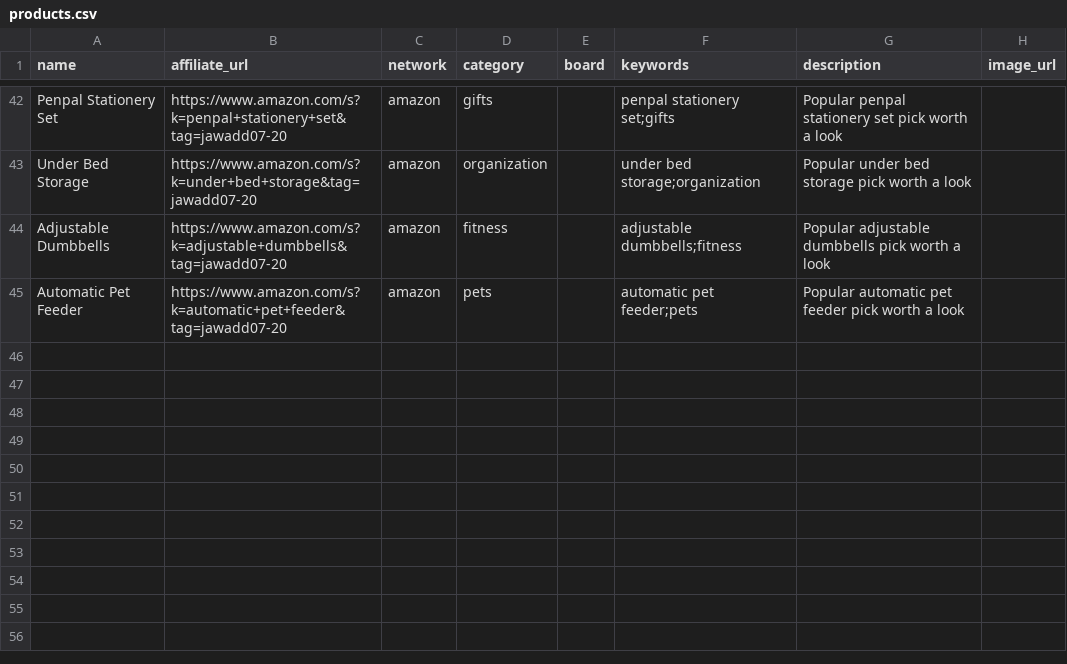
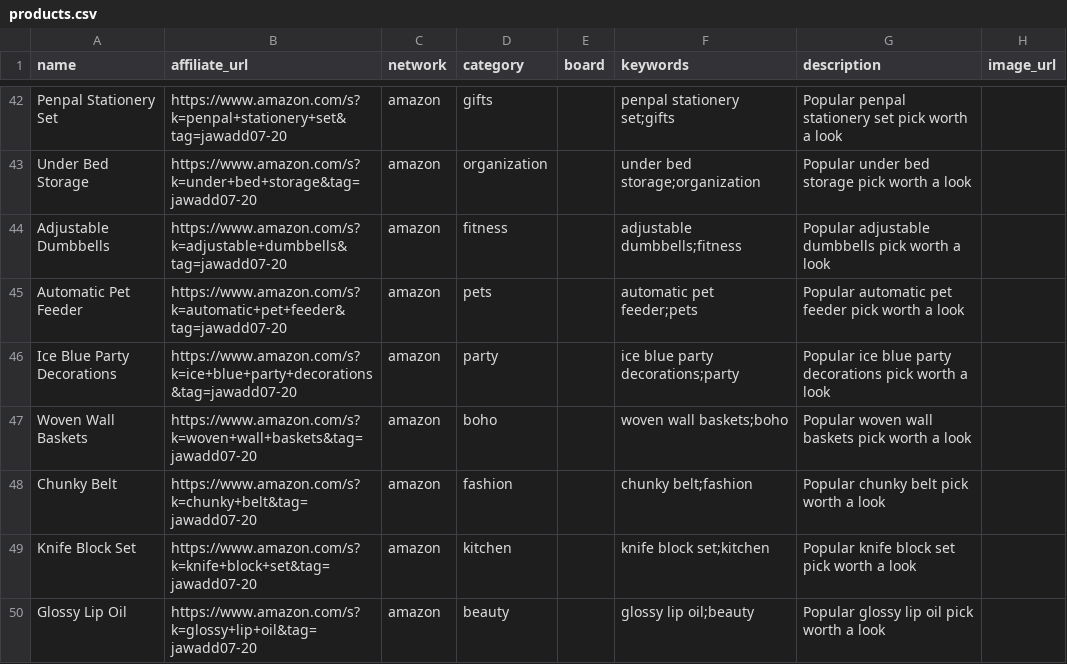
Before and after one commit to jawadd07/pins, a CSV file: products.csv, drawn as a sheet; only a part is shown, gaps mark what is left out; the diff names each change by its address in the sheet, - before the commit and + after, or states it on an @@ line.

```diff
--- a/products.csv
+++ b/products.csv
+row 46: Ice Blue Party Decorations | https://www.amazon.com/s?k=ice+blue+party+decorations&tag=jawadd07-20 | amazon | party |  | ice blue party decorations;party | Popular ice blue party decorations pick worth a look
+row 47: Woven Wall Baskets | https://www.amazon.com/s?k=woven+wall+baskets&tag=jawadd07-20 | amazon | boho |  | woven wall baskets;boho | Popular woven wall baskets pick worth a look
+row 48: Chunky Belt | https://www.amazon.com/s?k=chunky+belt&tag=jawadd07-20 | amazon | fashion |  | chunky belt;fashion | Popular chunky belt pick worth a look
+row 49: Knife Block Set | https://www.amazon.com/s?k=knife+block+set&tag=jawadd07-20 | amazon | kitchen |  | knife block set;kitchen | Popular knife block set pick worth a look
+row 50: Glossy Lip Oil | https://www.amazon.com/s?k=glossy+lip+oil&tag=jawadd07-20 | amazon | beauty |  | glossy lip oil;beauty | Popular glossy lip oil pick worth a look
```
Also changed, not shown: 50 other files.
